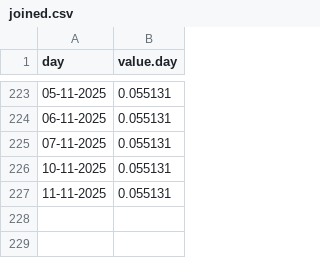
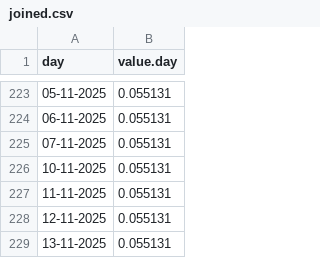
Before and after one commit to lucasew/beancount-datascraping, a CSV file: bruto/BR.CDI/portaldefinancas/joined.csv, drawn as a sheet; only a part is shown, gaps mark what is left out.

```diff
--- a/bruto/BR.CDI/portaldefinancas/joined.csv
+++ b/bruto/BR.CDI/portaldefinancas/joined.csv
@@ -227 +227,3 @@ day,value.day
 11-11-2025,0.055131
+12-11-2025,0.055131
+13-11-2025,0.055131
```
Also changed, not shown: bruto/USD/ETF/etfdotcom/IVV.csv, bruto/USD/ETF/etfdotcom/SPDW.csv.
